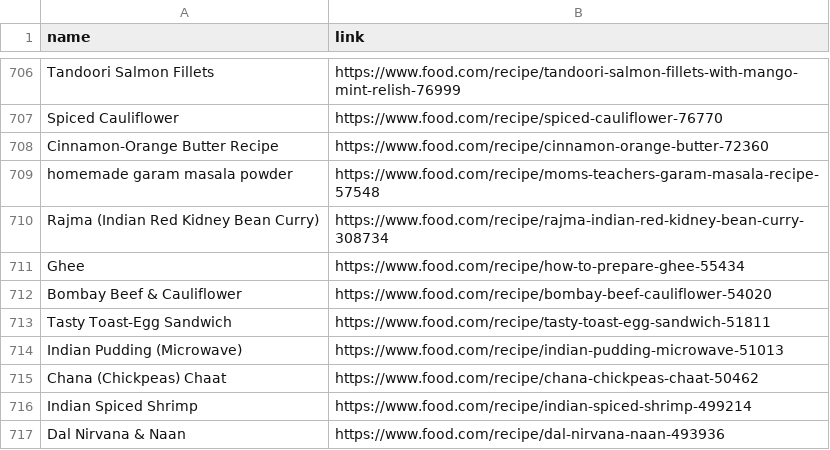
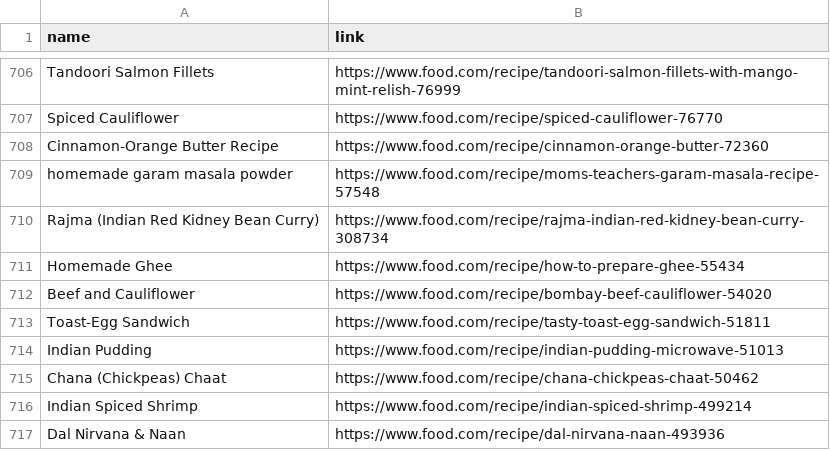
Before and after one commit to Theistic-guy/DEEP-CHEF-PROJECT, a CSV file: links_copy_main.csv, drawn as a sheet; only a part is shown, gaps mark what is left out.

```diff
--- a/links_copy_main.csv
+++ b/links_copy_main.csv
@@ -710,6 +710,6 @@ homemade garam masala powder,https://www.food.com/recipe/moms-teachers-garam-mas
 Rajma (Indian Red Kidney Bean Curry),https://www.food.com/recipe/rajma-indian-red-kidney-bean-curry-308734
-Ghee,https://www.food.com/recipe/how-to-prepare-ghee-55434
-Bombay Beef & Cauliflower,https://www.food.com/recipe/bombay-beef-cauliflower-54020
-Tasty Toast-Egg Sandwich,https://www.food.com/recipe/tasty-toast-egg-sandwich-51811
-Indian Pudding (Microwave),https://www.food.com/recipe/indian-pudding-microwave-51013
+Homemade Ghee,https://www.food.com/recipe/how-to-prepare-ghee-55434
+Beef and Cauliflower,https://www.food.com/recipe/bombay-beef-cauliflower-54020
+Toast-Egg Sandwich,https://www.food.com/recipe/tasty-toast-egg-sandwich-51811
+Indian Pudding,https://www.food.com/recipe/indian-pudding-microwave-51013
 Chana (Chickpeas) Chaat,https://www.food.com/recipe/chana-chickpeas-chaat-50462
```
Also changed, not shown: ADITI/recipes.csv, 51 other files.
